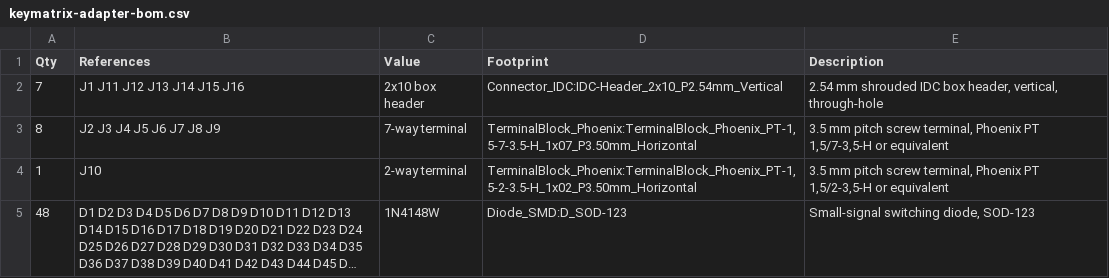
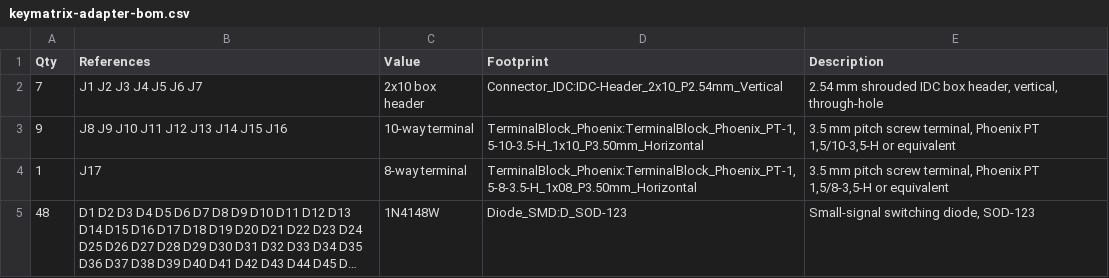
Before and after one commit to j-wut/GP2040-CE, a CSV file: hardware/keymatrix-adapter/fab/keymatrix-adapter-bom.csv, drawn as a sheet; long unchanged cells end in …; removed rows and columns are numbered as before the commit, all else as after; the diff names each change by its address in the sheet, - before the commit and + after, or states it on an @@ line.

```diff
--- a/hardware/keymatrix-adapter/fab/keymatrix-adapter-bom.csv
+++ b/hardware/keymatrix-adapter/fab/keymatrix-adapter-bom.csv
-B2 (References): J1 J11 J12 J13 J14 J15 J16
+B2 (References): J1 J2 J3 J4 J5 J6 J7
-row 3: 8 | J2 J3 J4 J5 J6 J7 J8 J9 | 7-way terminal | TerminalBlock_Phoenix:TerminalBlock_Phoenix_PT-1,5-7-3.5-H_1x07_P3.50mm_Horizontal | 3.5 mm pitch screw terminal, Phoenix PT 1,5/7-3,5-H or equivalent
+row 3: 9 | J8 J9 J10 J11 J12 J13 J14 J15 J16 | 10-way terminal | TerminalBlock_Phoenix:TerminalBlock_Phoenix_PT-1,5-10-3.5-H_1x10_P3.50mm_Horizontal | 3.5 mm pitch screw terminal, Phoenix PT 1,5/10-3,5-H or equivalent
-B4 (References): J10
+B4 (References): J17
-C4 (Value): 2-way terminal
+C4 (Value): 8-way terminal
-D4 (Footprint): TerminalBlock_Phoenix:TerminalBlock_Phoenix_PT-1,5-2-3.5-H_1x02_P3.50mm_Horizontal
+D4 (Footprint): TerminalBlock_Phoenix:TerminalBlock_Phoenix_PT-1,5-8-3.5-H_1x08_P3.50mm_Horizontal
-E4 (Description): …Phoenix PT 1,5/2-3,5-H or equivalent
+E4 (Description): …Phoenix PT 1,5/8-3,5-H or equivalent
```
Also changed, not shown: hardware/keymatrix-adapter/fab/keymatrix-adapter-pos.csv, 18 other files.
